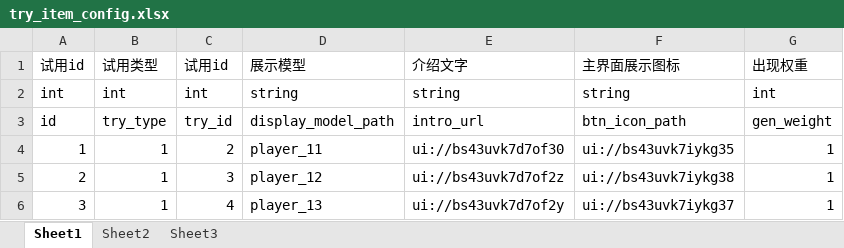
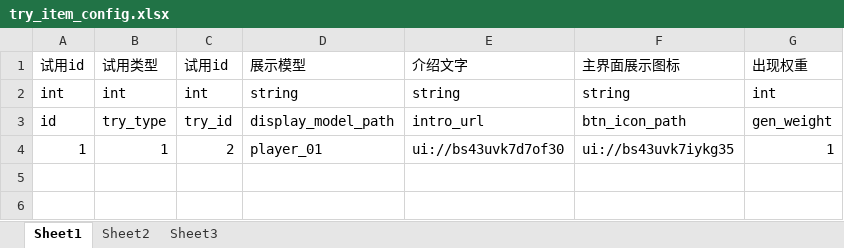
Before and after one commit to JasonLT8888/ltg-laya, an Excel workbook: FakeProject/design/excel/try_item_config.xlsx, sheet Sheet1, drawn as a sheet; values as stored, in another font and other column widths than the file's, no borders; the diff names each change by its address in the sheet, - before the commit and + after, or states it on an @@ line.

```diff
--- a/FakeProject/design/excel/try_item_config.xlsx (sheet Sheet1)
+++ b/FakeProject/design/excel/try_item_config.xlsx (sheet Sheet1)
-D4 (展示模型): player_11
+D4 (展示模型): player_01
-row 5: 2 | 1 | 3 | player_12 | ui://bs43uvk7d7of2z | ui://bs43uvk7iykg38 | 1
-row 6: 3 | 1 | 4 | player_13 | ui://bs43uvk7d7of2y | ui://bs43uvk7iykg37 | 1
```
Also changed, not shown: FakeProject/design/excel/reward_code_config.xlsx.
